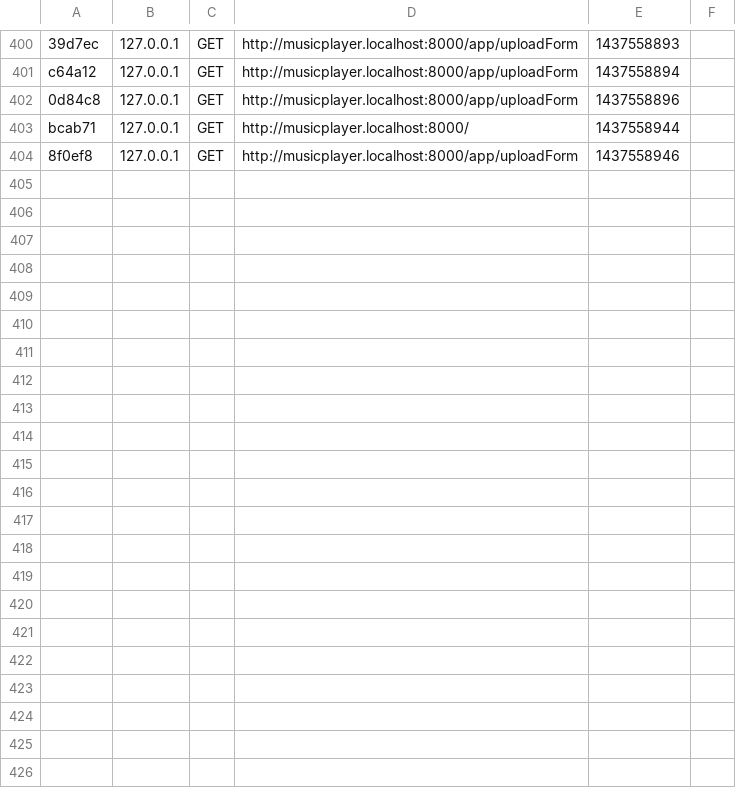
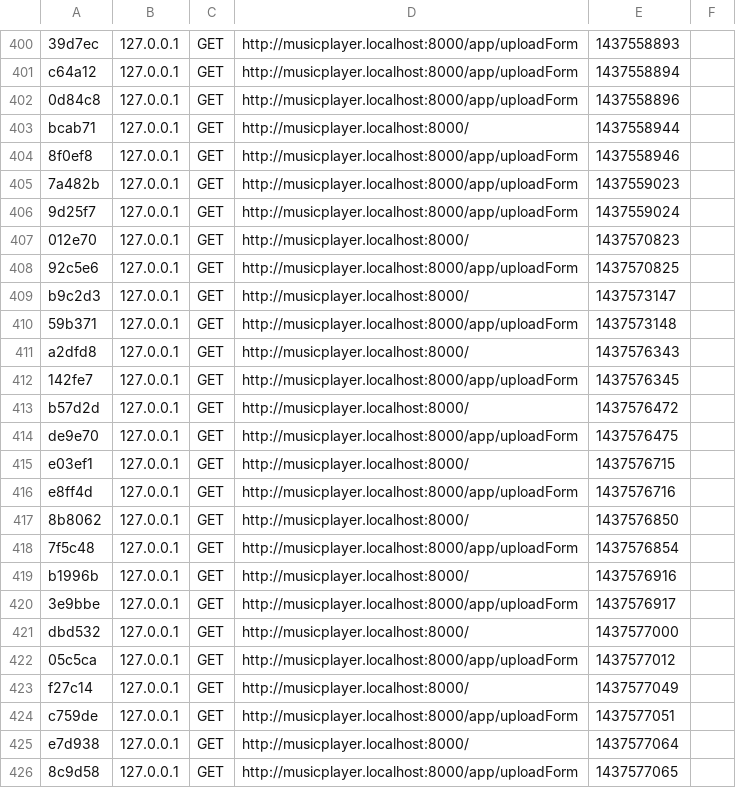
Before and after one commit to JesseLabruyere/BeyondPlayer, a CSV file: app/cache/dev/profiler/index.csv, drawn as a sheet; only a part is shown, gaps mark what is left out.

```diff
--- a/app/cache/dev/profiler/index.csv
+++ b/app/cache/dev/profiler/index.csv
@@ -404 +404,23 @@ bcab71,127.0.0.1,GET,http://musicplayer.localhost:8000/,1437558944,
 8f0ef8,127.0.0.1,GET,http://musicplayer.localhost:8000/app/uploadForm,1437558946,
+7a482b,127.0.0.1,GET,http://musicplayer.localhost:8000/app/uploadForm,1437559023,
+9d25f7,127.0.0.1,GET,http://musicplayer.localhost:8000/app/uploadForm,1437559024,
+012e70,127.0.0.1,GET,http://musicplayer.localhost:8000/,1437570823,
+92c5e6,127.0.0.1,GET,http://musicplayer.localhost:8000/app/uploadForm,1437570825,
+b9c2d3,127.0.0.1,GET,http://musicplayer.localhost:8000/,1437573147,
+59b371,127.0.0.1,GET,http://musicplayer.localhost:8000/app/uploadForm,1437573148,
+a2dfd8,127.0.0.1,GET,http://musicplayer.localhost:8000/,1437576343,
+142fe7,127.0.0.1,GET,http://musicplayer.localhost:8000/app/uploadForm,1437576345,
+b57d2d,127.0.0.1,GET,http://musicplayer.localhost:8000/,1437576472,
+de9e70,127.0.0.1,GET,http://musicplayer.localhost:8000/app/uploadForm,1437576475,
+e03ef1,127.0.0.1,GET,http://musicplayer.localhost:8000/,1437576715,
+e8ff4d,127.0.0.1,GET,http://musicplayer.localhost:8000/app/uploadForm,1437576716,
+8b8062,127.0.0.1,GET,http://musicplayer.localhost:8000/,1437576850,
+7f5c48,127.0.0.1,GET,http://musicplayer.localhost:8000/app/uploadForm,1437576854,
+b1996b,127.0.0.1,GET,http://musicplayer.localhost:8000/,1437576916,
+3e9bbe,127.0.0.1,GET,http://musicplayer.localhost:8000/app/uploadForm,1437576917,
+dbd532,127.0.0.1,GET,http://musicplayer.localhost:8000/,1437577000,
+05c5ca,127.0.0.1,GET,http://musicplayer.localhost:8000/app/uploadForm,1437577012,
+f27c14,127.0.0.1,GET,http://musicplayer.localhost:8000/,1437577049,
+c759de,127.0.0.1,GET,http://musicplayer.localhost:8000/app/uploadForm,1437577051,
+e7d938,127.0.0.1,GET,http://musicplayer.localhost:8000/,1437577064,
+8c9d58,127.0.0.1,GET,http://musicplayer.localhost:8000/app/uploadForm,1437577065,
```
Also changed, not shown: 4 other files.
